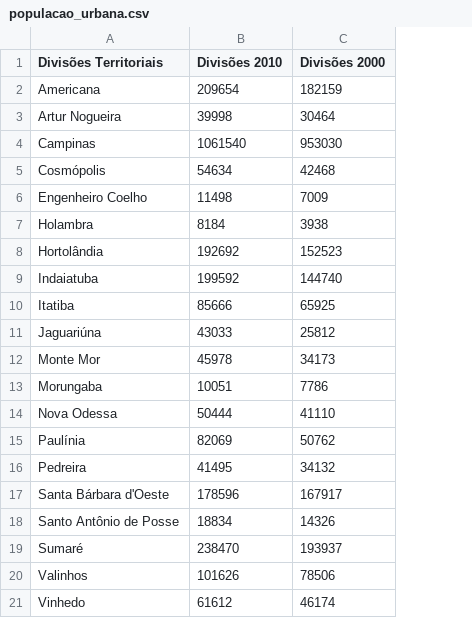
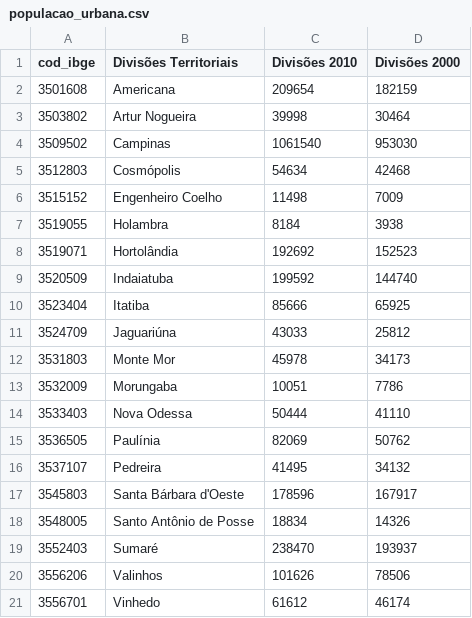
Before and after one commit to gabriel-nn-puccampinas/observatorio-repository, a CSV file: populacao_urbana.csv, drawn as a sheet; the diff names each change by its address in the sheet, - before the commit and + after, or states it on an @@ line.

Commit message:
Update populacao_urbana.csv

```diff
--- a/populacao_urbana.csv
+++ b/populacao_urbana.csv
+column A (cod_ibge), rows 2-21: 3501608 | 3503802 | 3509502 | 3512803 | 3515152 | 3519055 | 3519071 | 3520509 | 3523404 | 3524709 | 3531803 | 3532009 | 3533403 | 3536505 | 3537107 | 3545803 | 3548005 | 3552403 | 3556206 | 3556701
```
